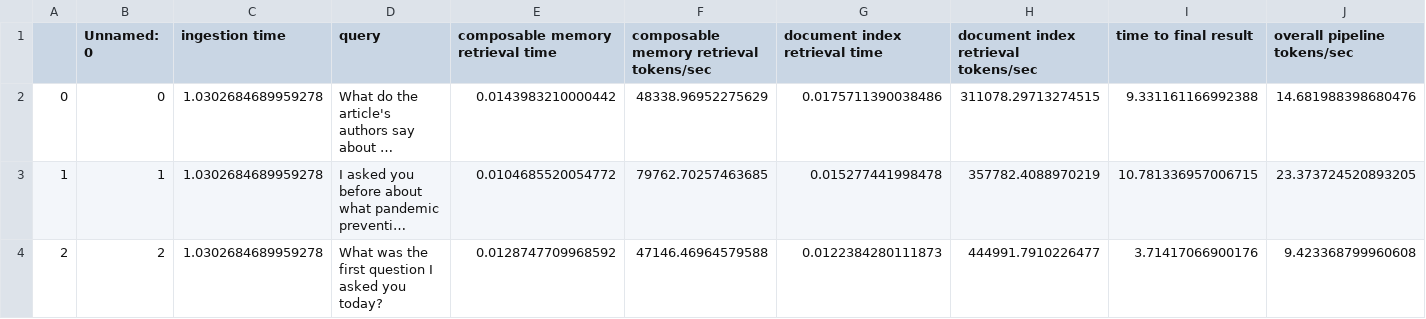
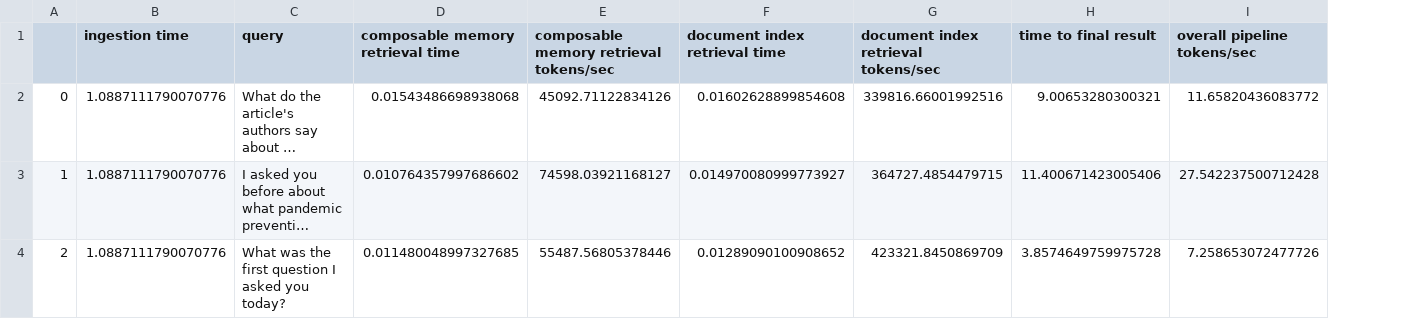
Before and after one commit to sscargal/fms-rag-demo, a CSV file: benchmarks/DRAM_only_benchmarks.csv, drawn as a sheet; long unchanged cells end in …; removed rows and columns are numbered as before the commit, all else as after; the diff names each change by its address in the sheet, - before the commit and + after, or states it on an @@ line.

```diff
--- a/benchmarks/DRAM_only_benchmarks.csv
+++ b/benchmarks/DRAM_only_benchmarks.csv
-column B (Unnamed: 0), rows 2-4: 0 | 1 | 2
-B2:B4 (ingestion time): 1.0302684689959278
+B2:B4 (ingestion time): 1.0887111790070776
-D2 (composable memory retrieval time): 0.0143983210000442
+D2 (composable memory retrieval time): 0.01543486698938068
-E2: 48338.96952275629
+E2: 45092.71122834126
-F2 (document index retrieval time): 0.0175711390038486
+F2 (document index retrieval time): 0.01602628899854608
-G2: 311078.29713274515
+G2: 339816.66001992516
-H2 (time to final result): 9.331161166992388
+H2 (time to final result): 9.00653280300321
-I2 (overall pipeline tokens/sec): 14.681988398680476
+I2 (overall pipeline tokens/sec): 11.65820436083772
-D3 (composable memory retrieval time): 0.0104685520054772
+D3 (composable memory retrieval time): 0.010764357997686602
-E3: 79762.70257463685
+E3: 74598.03921168127
-F3 (document index retrieval time): 0.015277441998478
+F3 (document index retrieval time): 0.014970080999773927
-G3: 357782.4088970219
+G3: 364727.4854479715
-H3 (time to final result): 10.781336957006715
+H3 (time to final result): 11.400671423005406
-I3 (overall pipeline tokens/sec): 23.373724520893205
+I3 (overall pipeline tokens/sec): 27.542237500712428
-D4 (composable memory retrieval time): 0.0128747709968592
+D4 (composable memory retrieval time): 0.011480048997327685
-E4: 47146.46964579588
+E4: 55487.56805378446
-F4 (document index retrieval time): 0.0122384280111873
+F4 (document index retrieval time): 0.01289090100908652
-G4: 444991.7910226477
+G4: 423321.8450869709
-H4 (time to final result): 3.71417066900176
+H4 (time to final result): 3.8574649759975728
-I4 (overall pipeline tokens/sec): 9.423368799960608
+I4 (overall pipeline tokens/sec): 7.258653072477726
```
Also changed, not shown: scripts/pipeline_benchmarks.csv, 4 other files.
